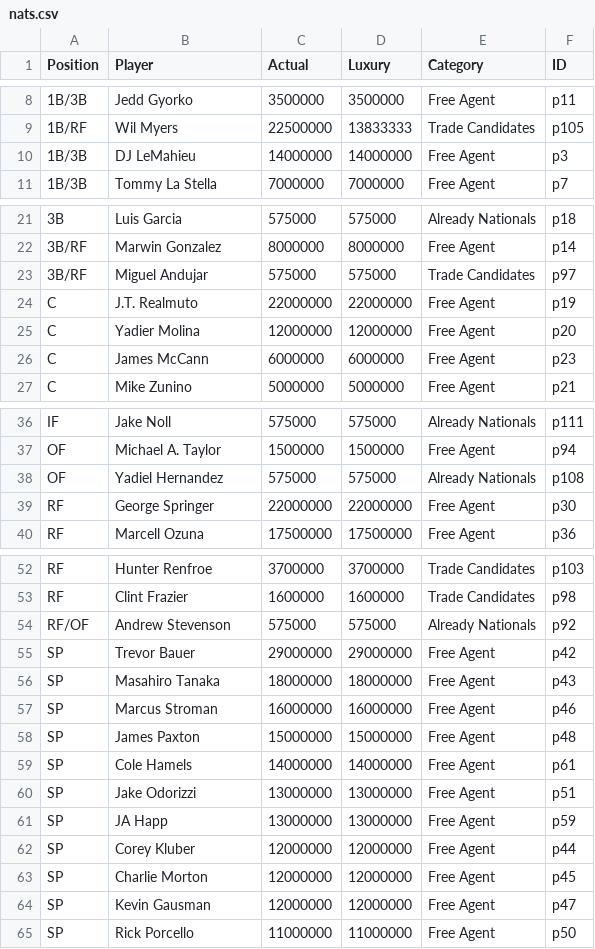
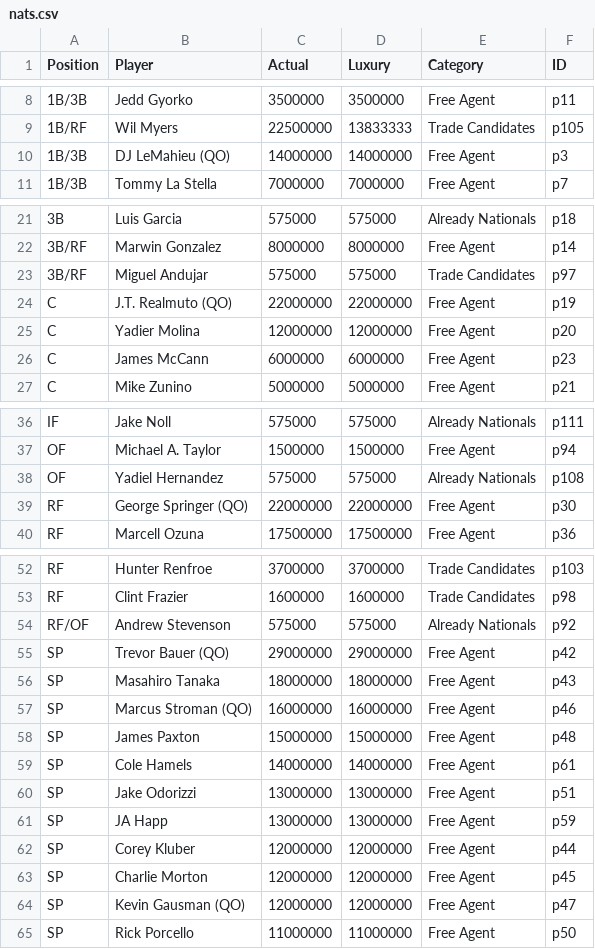
Before and after one commit to jamesohara08/NatsGMProject, a CSV file: nats.csv, drawn as a sheet; only a part is shown, gaps mark what is left out.

Commit message:
Added Qualifying Offer marker to those who got one

```diff
--- a/nats.csv
+++ b/nats.csv
@@ -9,3 +9,3 @@ Position,Player,Actual,Luxury,Category,ID
 1B/RF,Wil Myers,22500000,13833333,Trade Candidates,p105
-1B/3B,DJ LeMahieu,14000000,14000000,Free Agent,p3
+1B/3B,DJ LeMahieu (QO),14000000,14000000,Free Agent,p3
 1B/3B,Tommy La Stella,7000000,7000000,Free Agent,p7
@@ -23,3 +23,3 @@ Position,Player,Actual,Luxury,Category,ID
 3B/RF,Miguel Andujar,575000,575000,Trade Candidates,p97
-C,J.T. Realmuto,22000000,22000000,Free Agent,p19
+C,J.T. Realmuto (QO),22000000,22000000,Free Agent,p19
 C,Yadier Molina,12000000,12000000,Free Agent,p20
@@ -38,3 +38,3 @@ OF,Michael A. Taylor,1500000,1500000,Free Agent,p94
 OF,Yadiel Hernandez,575000,575000,Already Nationals,p108
-RF,George Springer,22000000,22000000,Free Agent,p30
+RF,George Springer (QO),22000000,22000000,Free Agent,p30
 RF,Marcell Ozuna,17500000,17500000,Free Agent,p36
@@ -54,5 +54,5 @@ RF,Clint Frazier,1600000,1600000,Trade Candidates,p98
 RF/OF,Andrew Stevenson,575000,575000,Already Nationals,p92
-SP,Trevor Bauer,29000000,29000000,Free Agent,p42
+SP,Trevor Bauer (QO),29000000,29000000,Free Agent,p42
 SP,Masahiro Tanaka,18000000,18000000,Free Agent,p43
-SP,Marcus Stroman,16000000,16000000,Free Agent,p46
+SP,Marcus Stroman (QO),16000000,16000000,Free Agent,p46
 SP,James Paxton,15000000,15000000,Free Agent,p48
@@ -63,3 +63,3 @@ SP,Corey Kluber,12000000,12000000,Free Agent,p44
 SP,Charlie Morton,12000000,12000000,Free Agent,p45
-SP,Kevin Gausman,12000000,12000000,Free Agent,p47
+SP,Kevin Gausman (QO),12000000,12000000,Free Agent,p47
 SP,Rick Porcello,11000000,11000000,Free Agent,p50
```
